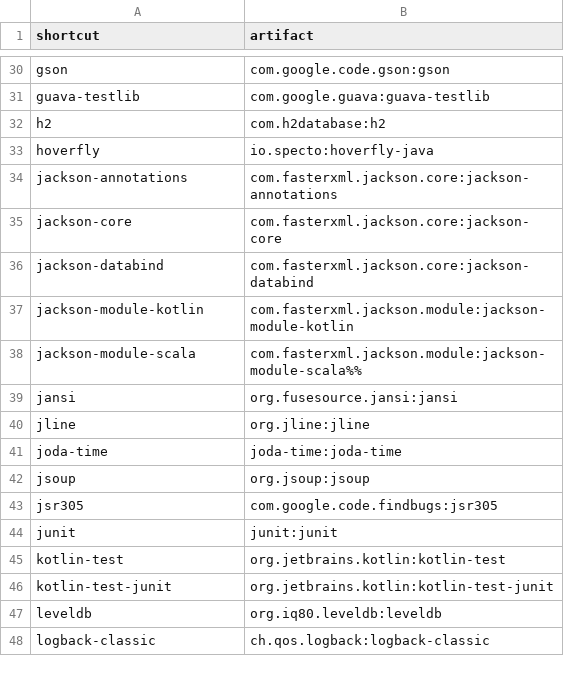
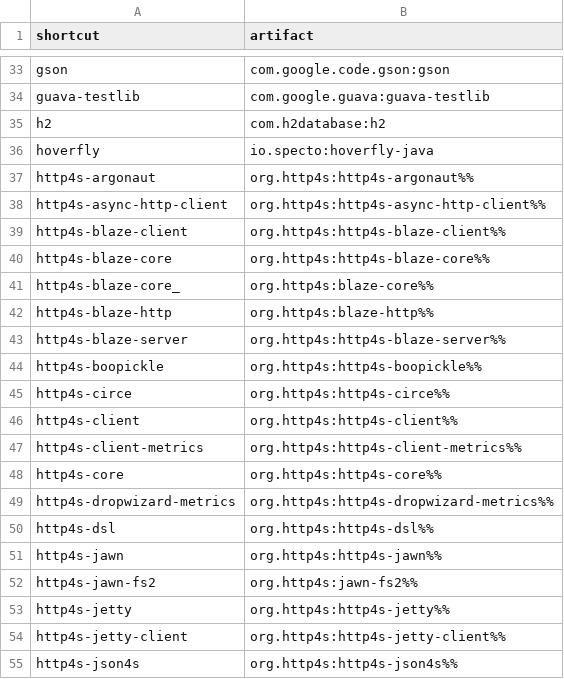
Before and after one commit to d10xa/jadd, a CSV file: src/main/resources/jadd-shortcuts.csv, drawn as a sheet; only a part is shown, gaps mark what is left out; the shorter side is filled out with more unchanged rows; the diff covers the shown part only; the diff names each change by its address in the sheet, - before the commit and + after, or states it on an @@ line.

Commit message:
Add shortcuts (#63)

```diff
--- a/src/main/resources/jadd-shortcuts.csv
+++ b/src/main/resources/jadd-shortcuts.csv
+row 37: http4s-argonaut | org.http4s:http4s-argonaut%%
+row 38: http4s-async-http-client | org.http4s:http4s-async-http-client%%
+row 39: http4s-blaze-client | org.http4s:http4s-blaze-client%%
+row 40: http4s-blaze-core | org.http4s:http4s-blaze-core%%
+row 41: http4s-blaze-core_ | org.http4s:blaze-core%%
+row 42: http4s-blaze-http | org.http4s:blaze-http%%
+row 43: http4s-blaze-server | org.http4s:http4s-blaze-server%%
+row 44: http4s-boopickle | org.http4s:http4s-boopickle%%
+row 45: http4s-circe | org.http4s:http4s-circe%%
+row 46: http4s-client | org.http4s:http4s-client%%
+row 47: http4s-client-metrics | org.http4s:http4s-client-metrics%%
+row 48: http4s-core | org.http4s:http4s-core%%
+row 49: http4s-dropwizard-metrics | org.http4s:http4s-dropwizard-metrics%%
+row 50: http4s-dsl | org.http4s:http4s-dsl%%
+row 51: http4s-jawn | org.http4s:http4s-jawn%%
+row 52: http4s-jawn-fs2 | org.http4s:jawn-fs2%%
+row 53: http4s-jetty | org.http4s:http4s-jetty%%
+row 54: http4s-jetty-client | org.http4s:http4s-jetty-client%%
+row 55: http4s-json4s | org.http4s:http4s-json4s%%
```
Also changed, not shown: 30 added rows elsewhere in this file, 1 other file.
